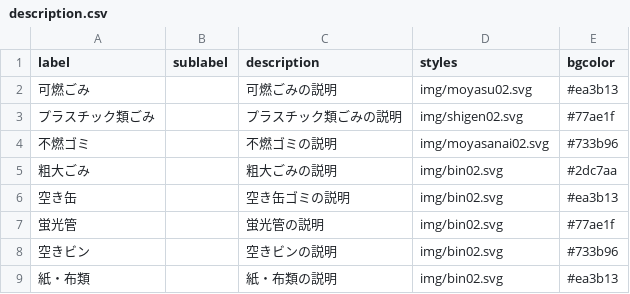
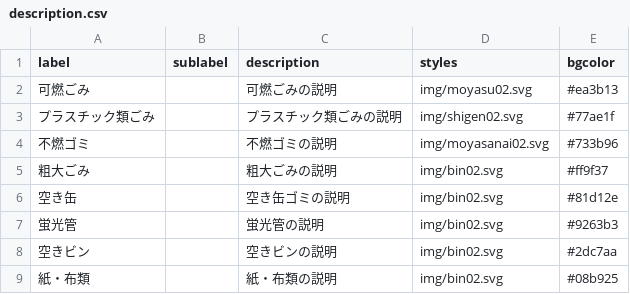
Before and after one commit to repondreyou1/5374, a CSV file: data/description.csv, drawn as a sheet.

Commit message:
Update description.csv

```diff
--- a/data/description.csv
+++ b/data/description.csv
@@ -4,6 +4,6 @@ label,sublabel,description,styles,bgcolor
 不燃ゴミ,,不燃ゴミの説明,img/moyasanai02.svg,#733b96
-粗大ごみ,,粗大ごみの説明,img/bin02.svg,#2dc7aa
-空き缶,,空き缶ゴミの説明,img/bin02.svg,#ea3b13
-蛍光管,,蛍光管の説明,img/bin02.svg,#77ae1f
-空きビン,,空きビンの説明,img/bin02.svg,#733b96
-紙・布類,,紙・布類の説明,img/bin02.svg,#ea3b13
+粗大ごみ,,粗大ごみの説明,img/bin02.svg,#ff9f37
+空き缶,,空き缶ゴミの説明,img/bin02.svg,#81d12e
+蛍光管,,蛍光管の説明,img/bin02.svg,#9263b3
+空きビン,,空きビンの説明,img/bin02.svg,#2dc7aa
+紙・布類,,紙・布類の説明,img/bin02.svg,#08b925
```
